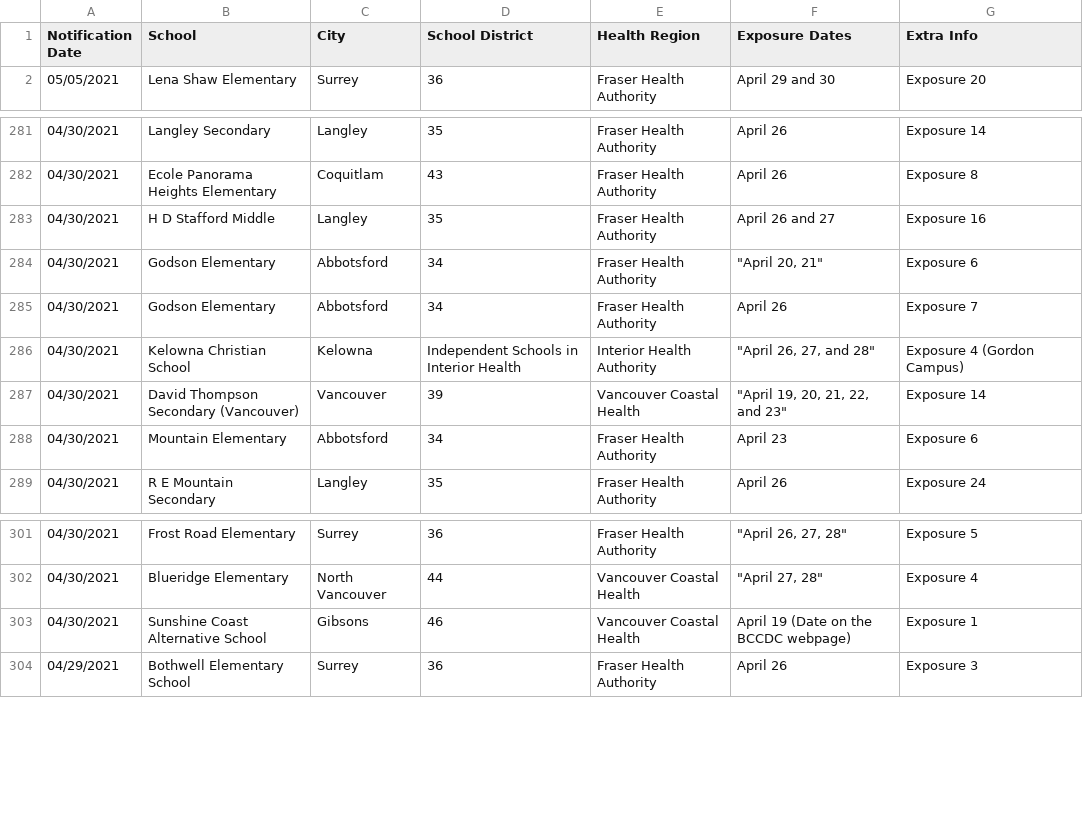
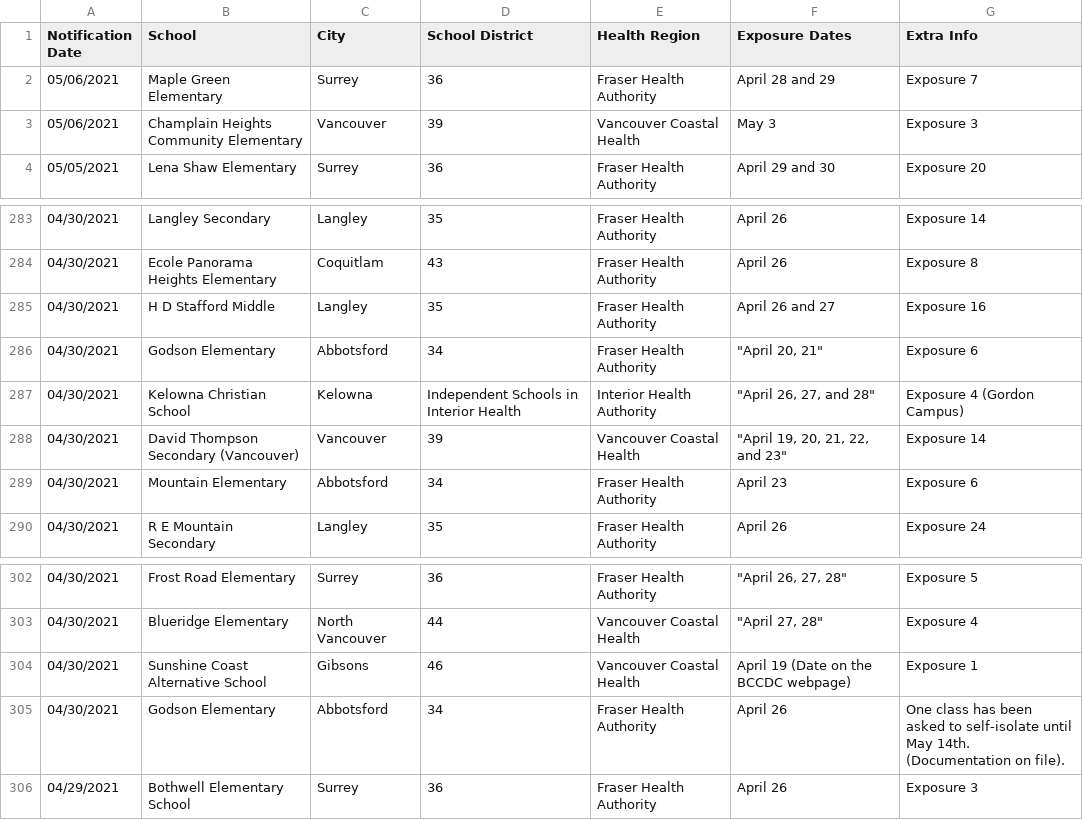
Before and after one commit to spod/bcschoolscoviddata, a CSV file: data/bc_school_covid_events_raw_data.csv, drawn as a sheet; only a part is shown, gaps mark what is left out.

```diff
--- a/data/bc_school_covid_events_raw_data.csv
+++ b/data/bc_school_covid_events_raw_data.csv
@@ -1,2 +1,4 @@
 Notification Date,School,City,School District,Health Region,Exposure Dates,Extra Info
+05/06/2021,Maple Green Elementary,Surrey,36,Fraser Health Authority,April 28 and 29,Exposure 7
+05/06/2021,Champlain Heights Community Elementary,Vancouver,39,Vancouver Coastal Health,May 3,Exposure 3
 05/05/2021,Lena Shaw Elementary,Surrey,36,Fraser Health Authority,April 29 and 30,Exposure 20
@@ -284,3 +286,2 @@ Notification Date,School,City,School District,Health Region,Exposure Dates,Extra
 04/30/2021,Godson Elementary,Abbotsford,34,Fraser Health Authority,"""April 20, 21""",Exposure 6
-04/30/2021,Godson Elementary,Abbotsford,34,Fraser Health Authority,April 26,Exposure 7
 04/30/2021,Kelowna Christian School,Kelowna,Independent Schools in Interior Health,Interior Health Authority,"""April 26, 27, and 28""",Exposure 4 (Gordon Campus)
@@ -303,2 +304,3 @@ Notification Date,School,City,School District,Health Region,Exposure Dates,Extra
 04/30/2021,Sunshine Coast Alternative School,Gibsons,46,Vancouver Coastal Health,April 19 (Date on the BCCDC webpage),Exposure 1
+04/30/2021,Godson Elementary,Abbotsford,34,Fraser Health Authority,April 26,One class has been asked to self-isolate until May 14th. (Documentation on file).
 04/29/2021,Bothwell Elementary School,Surrey,36,Fraser Health Authority,April 26,Exposure 3
```
Also changed, not shown: data/leaderboard.csv, data/raw_data.csv.
